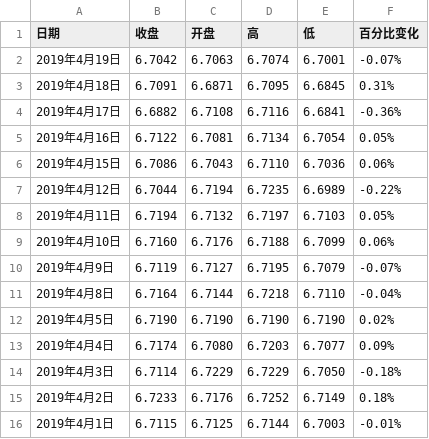
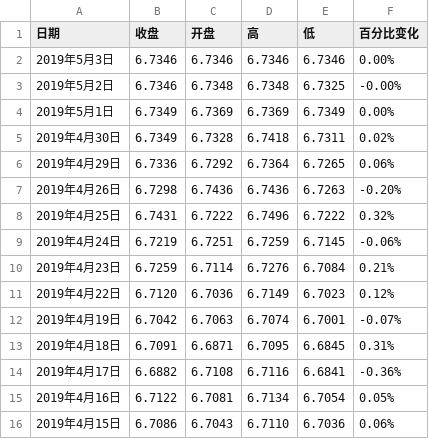
Before and after one commit to tracholar/economics-data, a CSV file: exchange-rate/data.csv, drawn as a sheet; only a part is shown; the shorter side is filled out with more unchanged rows; the diff names each change by its address in the sheet, - before the commit and + after, or states it on an @@ line.

Commit message:
update data

```diff
--- a/exchange-rate/data.csv
+++ b/exchange-rate/data.csv
+row 2: 2019年5月3日 | 6.7346 | 6.7346 | 6.7346 | 6.7346 | 0.00%
+row 3: 2019年5月2日 | 6.7346 | 6.7348 | 6.7348 | 6.7325 | -0.00%
+row 4: 2019年5月1日 | 6.7349 | 6.7369 | 6.7369 | 6.7349 | 0.00%
+row 5: 2019年4月30日 | 6.7349 | 6.7328 | 6.7418 | 6.7311 | 0.02%
+row 6: 2019年4月29日 | 6.7336 | 6.7292 | 6.7364 | 6.7265 | 0.06%
+row 7: 2019年4月26日 | 6.7298 | 6.7436 | 6.7436 | 6.7263 | -0.20%
+row 8: 2019年4月25日 | 6.7431 | 6.7222 | 6.7496 | 6.7222 | 0.32%
+row 9: 2019年4月24日 | 6.7219 | 6.7251 | 6.7259 | 6.7145 | -0.06%
+row 10: 2019年4月23日 | 6.7259 | 6.7114 | 6.7276 | 6.7084 | 0.21%
+row 11: 2019年4月22日 | 6.7120 | 6.7036 | 6.7149 | 6.7023 | 0.12%
```
Also changed, not shown: bond-interest/data.csv, 13 other files.
